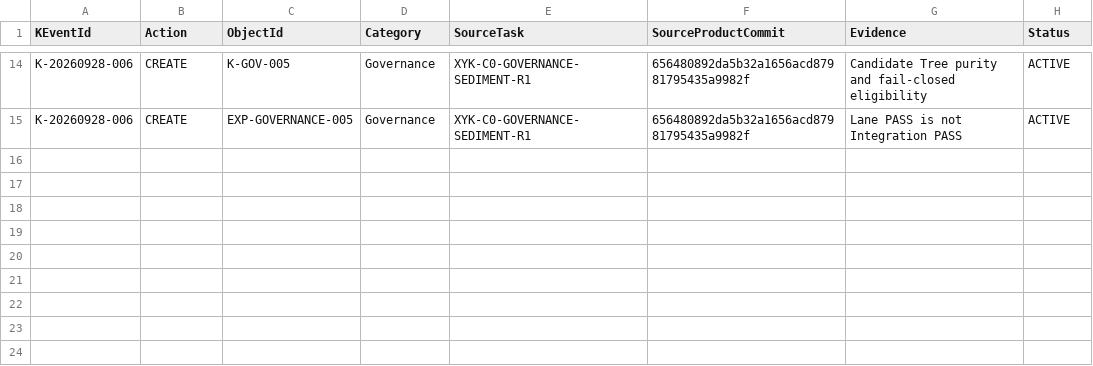
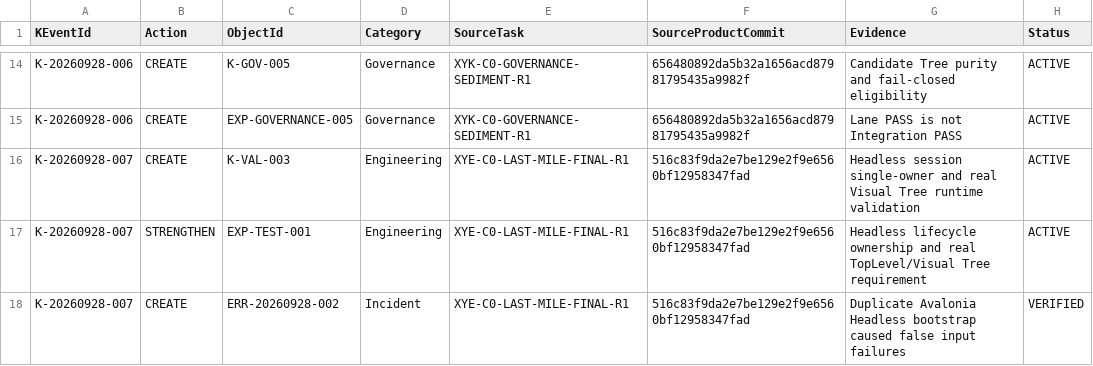
Before and after one commit to Heaifan/XuanYu-Engine, a TSV file: xyk/ledger/knowledge-events.tsv, drawn as a sheet; only a part is shown, gaps mark what is left out; the diff names each change by its address in the sheet, - before the commit and + after, or states it on an @@ line.

Commit message:
governance(xyk): record headless runtime test contract

```diff
--- a/xyk/ledger/knowledge-events.tsv
+++ b/xyk/ledger/knowledge-events.tsv
+row 16: K-20260928-007 | CREATE | K-VAL-003 | Engineering | XYE-C0-LAST-MILE-FINAL-R1 | 516c83f9da2e7be129e2f9e6560bf12958347fad | Headless session single-owner and real Visual Tree runtime validation | ACTIVE
+row 17: K-20260928-007 | STRENGTHEN | EXP-TEST-001 | Engineering | XYE-C0-LAST-MILE-FINAL-R1 | 516c83f9da2e7be129e2f9e6560bf12958347fad | Headless lifecycle ownership and real TopLevel/Visual Tree requirement | ACTIVE
+row 18: K-20260928-007 | CREATE | ERR-20260928-002 | Incident | XYE-C0-LAST-MILE-FINAL-R1 | 516c83f9da2e7be129e2f9e6560bf12958347fad | Duplicate Avalonia Headless bootstrap caused false input failures | VERIFIED
```
Also changed, not shown: 5 other files.
